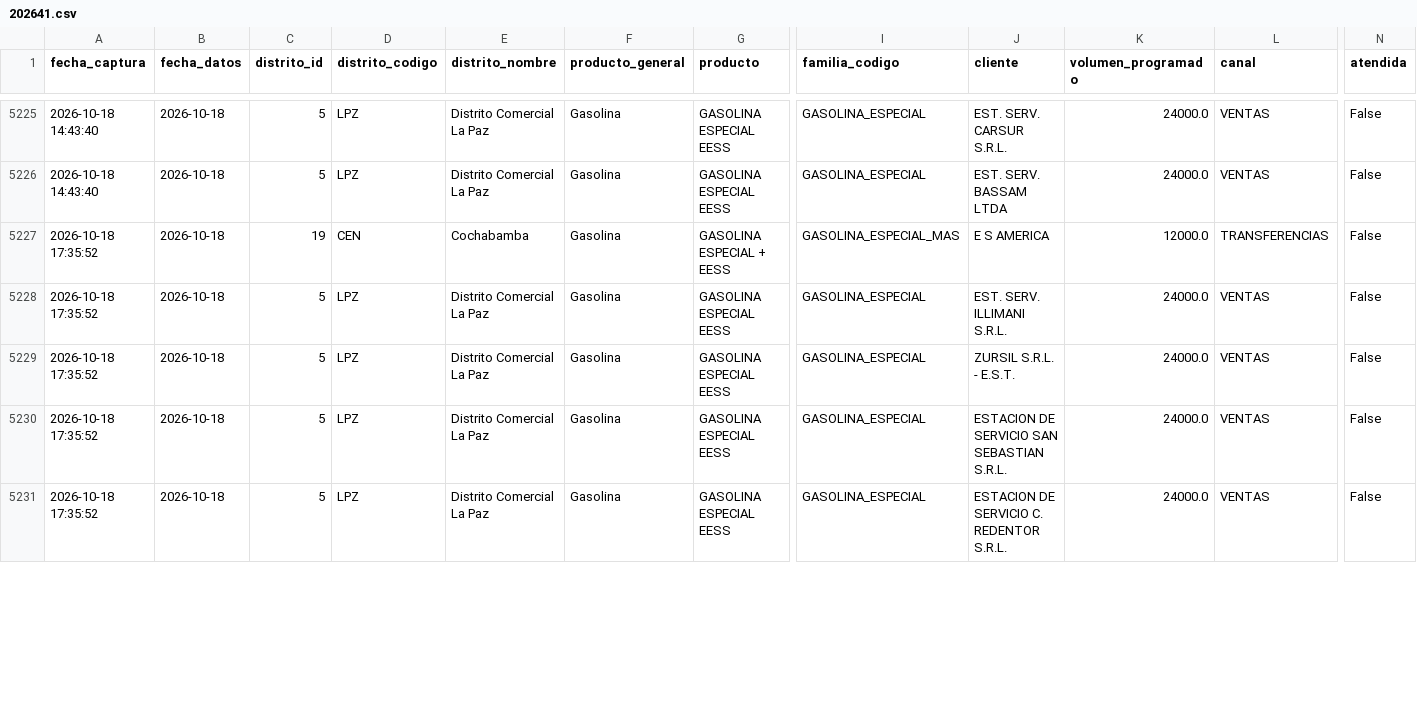
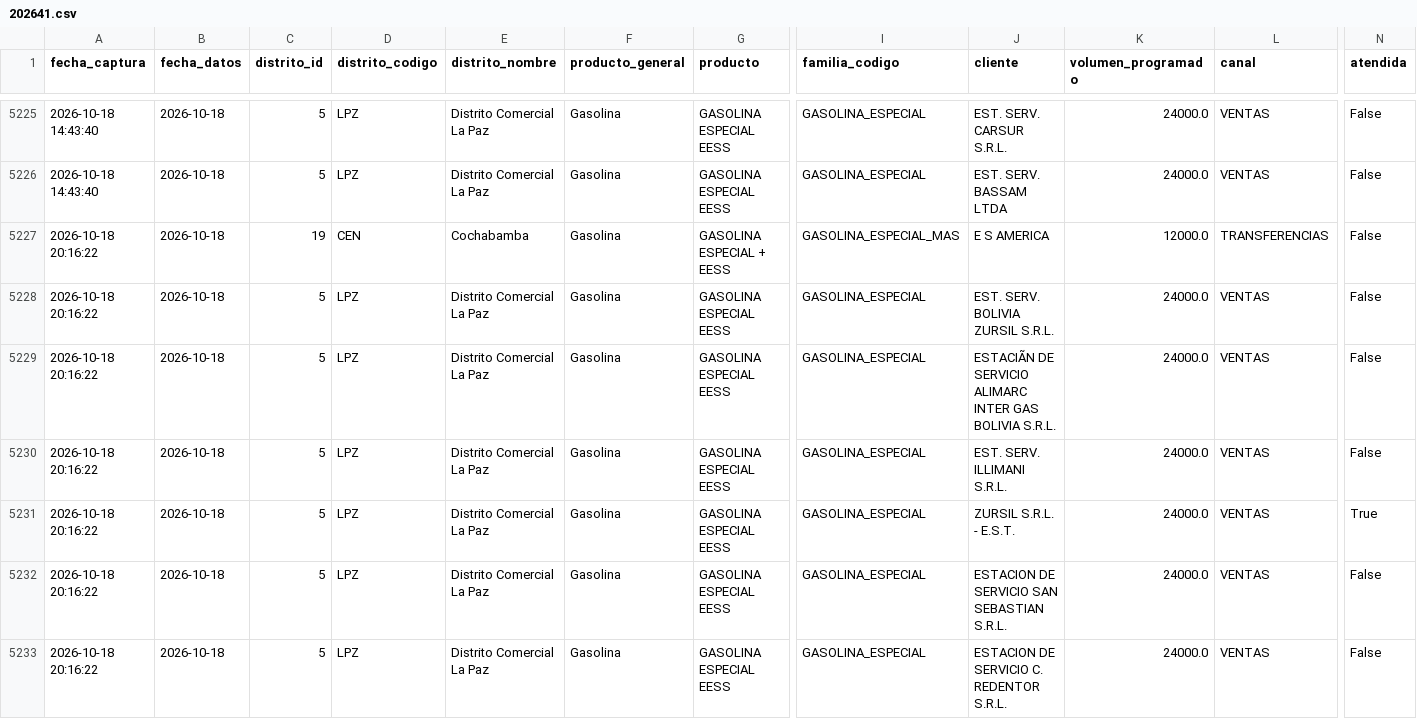
Before and after one commit to sociedatos/bo-combustible, a CSV file: data_ypfb/programacion/202641.csv, drawn as a sheet; only a part is shown, gaps mark what is left out; addresses are those after the commit; rows hold the shown columns only; the diff covers the shown part only; the diff names each change by its address in the sheet, - before the commit and + after, or states it on an @@ line.

```diff
--- a/data_ypfb/programacion/202641.csv
+++ b/data_ypfb/programacion/202641.csv
-A5227 (fecha_captura): 2026-10-18 17:35:52
+A5227 (fecha_captura): 2026-10-18 20:16:22
+row 5228: 2026-10-18 20:16:22 | 2026-10-18 | 5 | LPZ | Distrito Comercial La Paz | Gasolina | GASOLINA ESPECIAL EESS | GASOLINA_ESPECIAL | EST. SERV. BOLIVIA ZURSIL S.R.L. | 24000.0 | VENTAS | False
+row 5229: 2026-10-18 20:16:22 | 2026-10-18 | 5 | LPZ | Distrito Comercial La Paz | Gasolina | GASOLINA ESPECIAL EESS | GASOLINA_ESPECIAL | ESTACIÃN DE SERVICIO ALIMARC INTER GAS BOLIVIA S.R.L. | 24000.0 | VENTAS | False
-A5230:A5233 (fecha_captura): 2026-10-18 17:35:52
+A5230:A5233 (fecha_captura): 2026-10-18 20:16:22
-N5231 (atendida): False
+N5231 (atendida): True
```
Also changed, not shown: 28 edited cells elsewhere in this file, data_ypfb/resumen/202641.csv, 3 other files.
